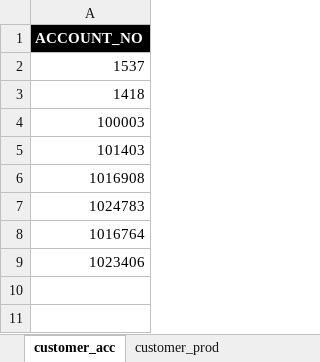
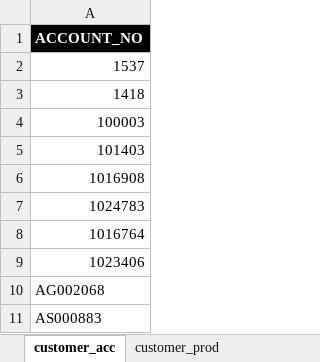
Before and after one commit to john-mwangi/UAP-cross-sell, an Excel workbook: App/uap_cross_sell/www/files/cs_upload_template.xlsx, sheet customer_acc, drawn as a sheet; values as stored, in another font and other column widths than the file's, no borders; the diff names each change by its address in the sheet, - before the commit and + after, or states it on an @@ line.

```diff
--- a/App/uap_cross_sell/www/files/cs_upload_template.xlsx (sheet customer_acc)
+++ b/App/uap_cross_sell/www/files/cs_upload_template.xlsx (sheet customer_acc)
+row 10: AG002068
+row 11: AS000883
```
Also changed, not shown: sheet customer_prod, sheet valid_product_names, 20 other files.
